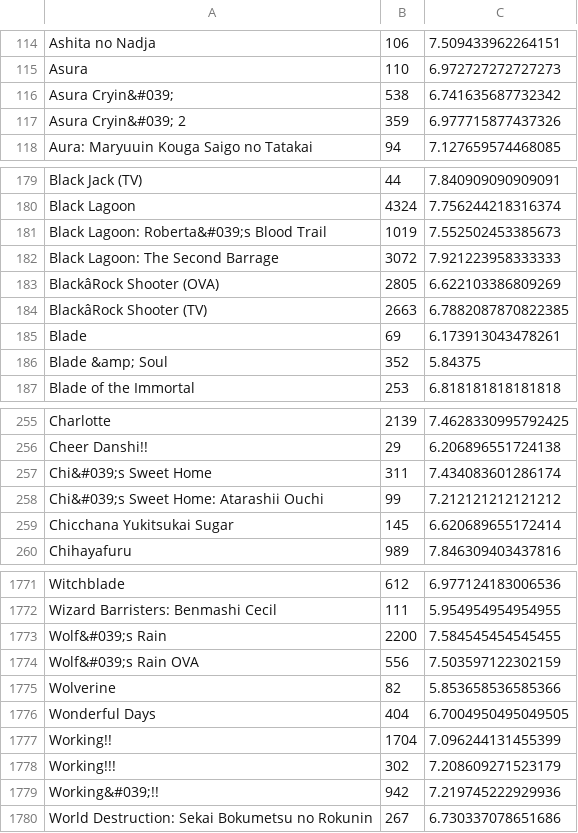
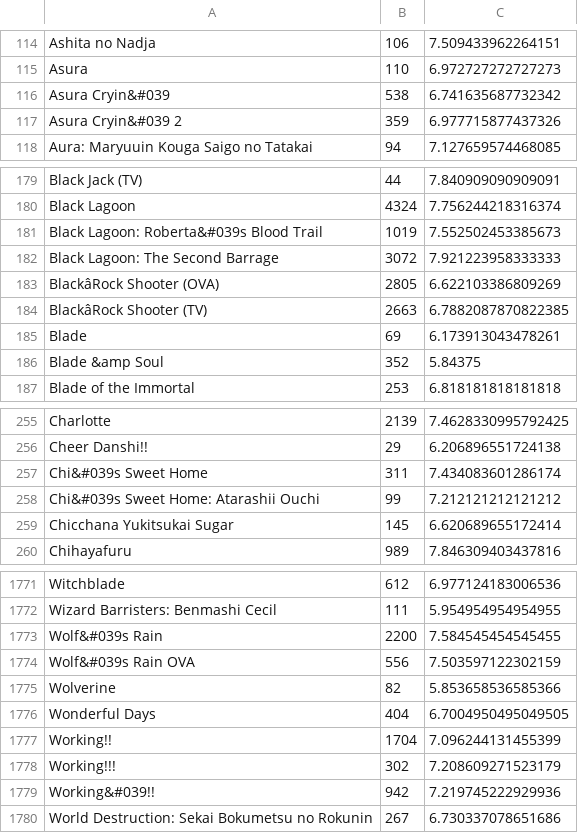
Before and after one commit to wTrystan/anime-recommandation, a CSV file: movieStats.csv, drawn as a sheet; only a part is shown, gaps mark what is left out; the diff covers the shown part only; the diff names each change by its address in the sheet, - before the commit and + after, or states it on an @@ line.

```diff
--- a/movieStats.csv
+++ b/movieStats.csv
-A116: Asura Cryin&#039;
+A116: Asura Cryin&#039
-A117: Asura Cryin&#039; 2
+A117: Asura Cryin&#039 2
-A181: Black Lagoon: Roberta&#039;s Blood Trail
+A181: Black Lagoon: Roberta&#039s Blood Trail
-A186: Blade &amp; Soul
+A186: Blade &amp Soul
-A257: Chi&#039;s Sweet Home
+A257: Chi&#039s Sweet Home
-A258: Chi&#039;s Sweet Home: Atarashii Ouchi
+A258: Chi&#039s Sweet Home: Atarashii Ouchi
-A1773: Wolf&#039;s Rain
+A1773: Wolf&#039s Rain
-A1774: Wolf&#039;s Rain OVA
+A1774: Wolf&#039s Rain OVA
-A1779: Working&#039;!!
+A1779: Working&#039!!
```
Also changed, not shown: 41 edited cells elsewhere in this file.
